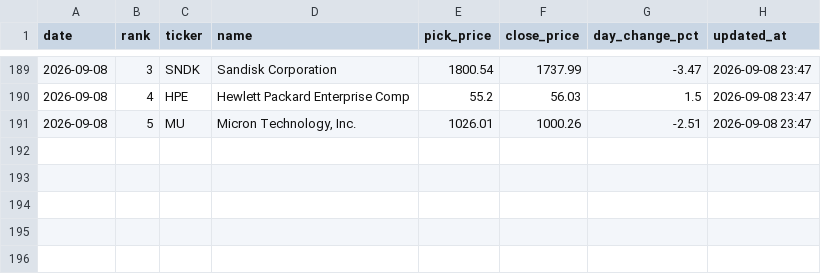
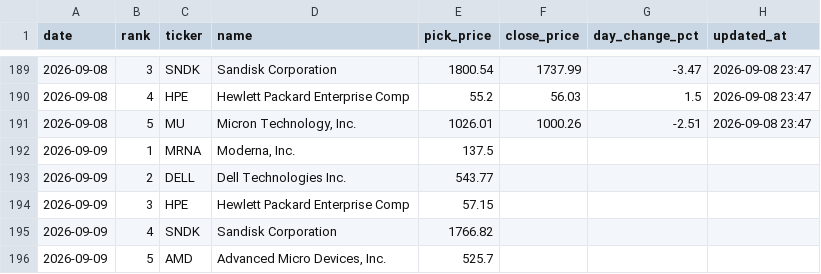
Before and after one commit to rfiagbe/CLAUDE-STOCK-AGENT, a CSV file: picks_history.csv, drawn as a sheet; only a part is shown, gaps mark what is left out.

```diff
--- a/picks_history.csv
+++ b/picks_history.csv
@@ -191 +191,6 @@ date,rank,ticker,name,pick_price,close_price,day_change_pct,updated_at
 2026-09-08,5,MU,"Micron Technology, Inc.",1026.01,1000.26,-2.51,2026-09-08 23:47
+2026-09-09,1,MRNA,"Moderna, Inc.",137.5,,,
+2026-09-09,2,DELL,Dell Technologies Inc.,543.77,,,
+2026-09-09,3,HPE,Hewlett Packard Enterprise Comp,57.15,,,
+2026-09-09,4,SNDK,Sandisk Corporation,1766.82,,,
+2026-09-09,5,AMD,"Advanced Micro Devices, Inc.",525.7,,,
```
Also changed, not shown: 2 other files.
